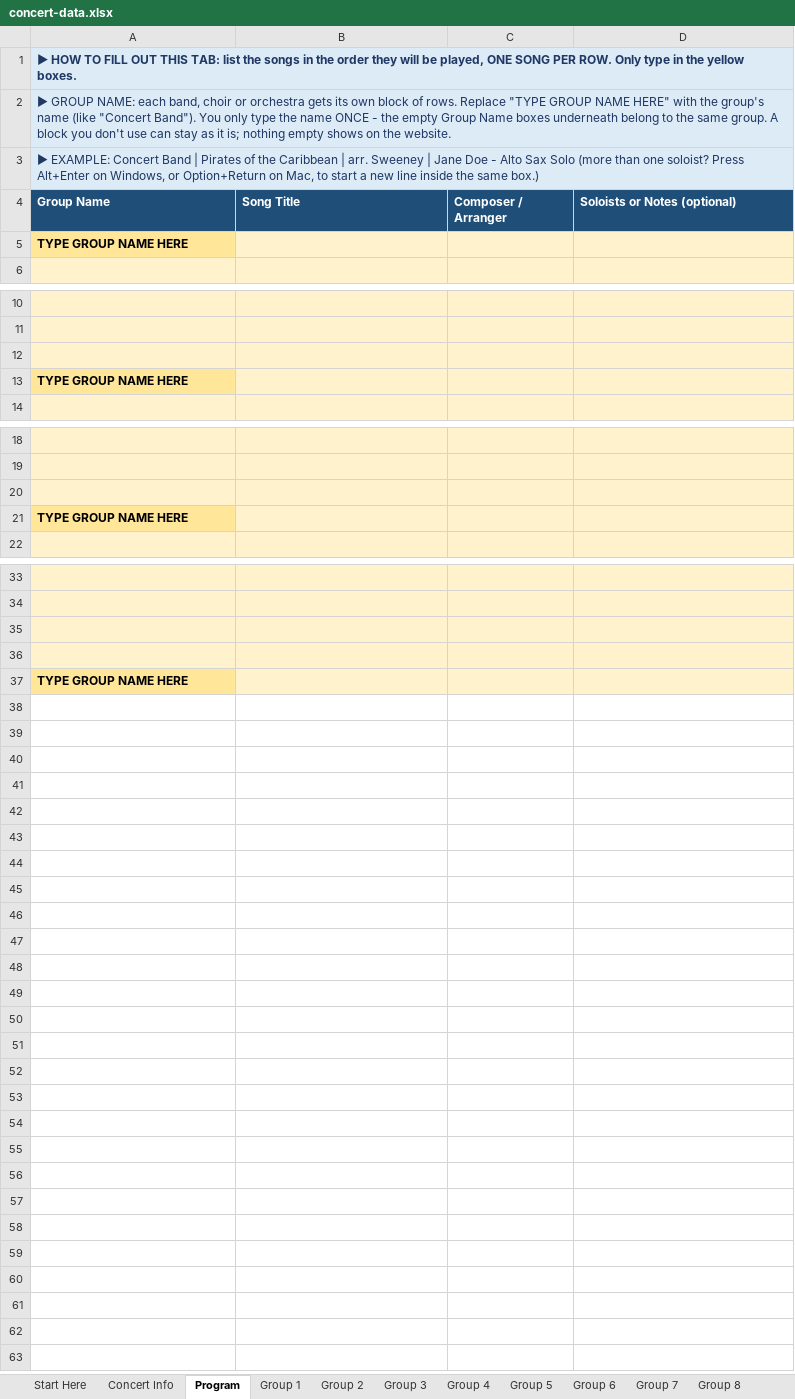
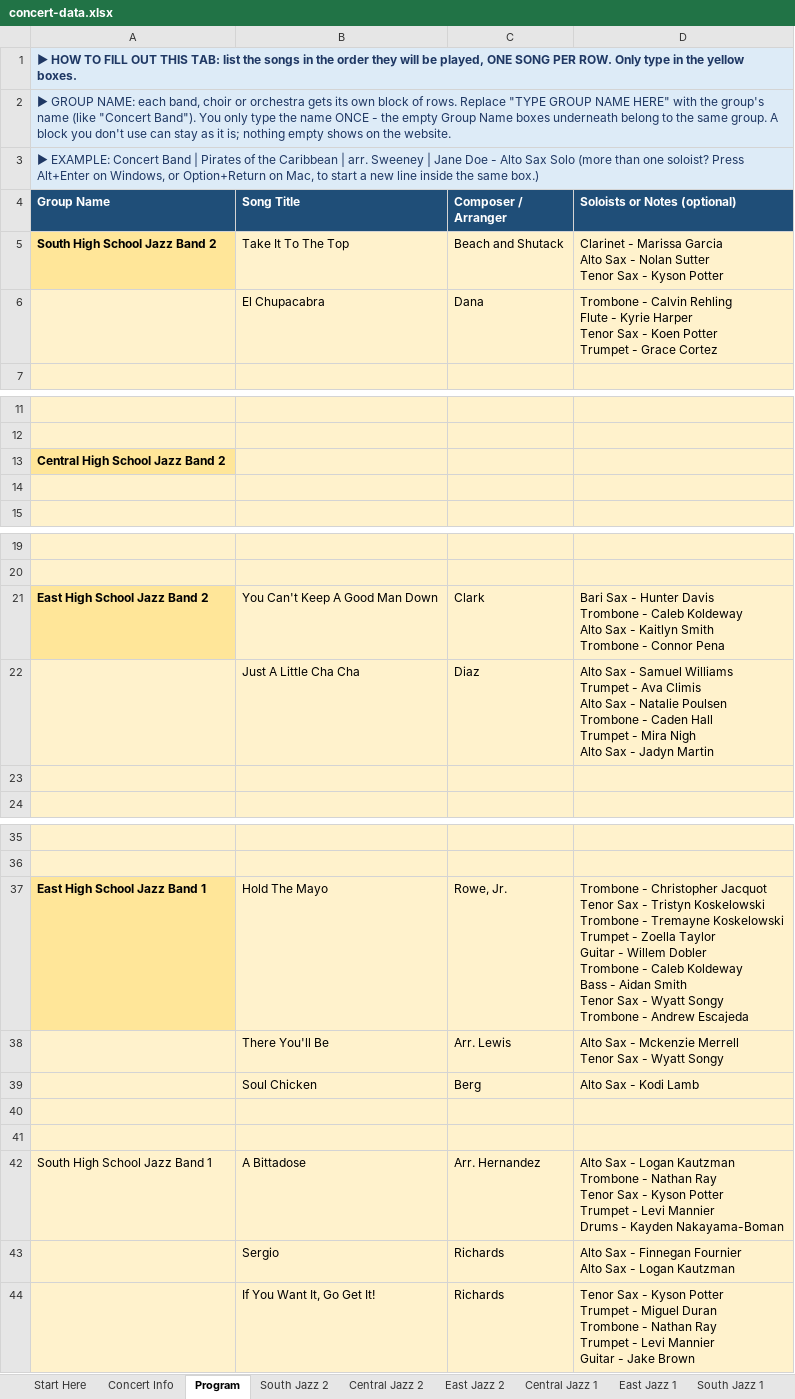
Before and after one commit to btschu/26-city-jazz, an Excel workbook: data/concert-data.xlsx, sheet Program, drawn as a sheet; only a part is shown, gaps mark what is left out; values as stored, in another font and other column widths than the file's, no borders; removed rows and columns are numbered as before the commit, all else as after; ↵ is a line break in a cell; the diff covers the shown part only; the diff names each change by its address in the sheet, - before the commit and + after, or states it on an @@ line.

```diff
--- a/data/concert-data.xlsx (sheet Program)
+++ b/data/concert-data.xlsx (sheet Program)
-sheet tab: Group 1
+sheet tab: South Jazz 2
-sheet tab: Group 2
+sheet tab: Central Jazz 2
-sheet tab: Group 3
+sheet tab: East Jazz 2
-sheet tab: Group 4
+sheet tab: Central Jazz 1
-sheet tab: Group 5
+sheet tab: East Jazz 1
-sheet tab: Group 7
+sheet tab: South Jazz 1
-sheet tab: Group 6
-row 5: TYPE GROUP NAME HERE
+row 5: South High School Jazz Band 2 | Take It To The Top | Beach and Shutack | Clarinet - Marissa Garcia ↵ Alto Sax - Nolan Sutter ↵ Tenor Sax - Kyson Potter
+row 6:  | El Chupacabra | Dana | Trombone - Calvin Rehling ↵ Flute - Kyrie Harper ↵ Tenor Sax - Koen Potter ↵ Trumpet - Grace Cortez
+row 13: Central High School Jazz Band 2
-row 13: TYPE GROUP NAME HERE
+row 21: East High School Jazz Band 2 | You Can't Keep A Good Man Down | Clark | Bari Sax - Hunter Davis ↵ Trombone - Caleb Koldeway ↵ Alto Sax - Kaitlyn Smith ↵ Trombone - Connor Pena
+row 22:  | Just A Little Cha Cha | Diaz | Alto Sax - Samuel Williams ↵ Trumpet - Ava Climis ↵ Alto Sax - Natalie Poulsen ↵ Trombone - Caden Hall ↵ Trumpet - Mira Nigh ↵ Alto Sax - Jadyn Martin
-row 21: TYPE GROUP NAME HERE
+row 37: East High School Jazz Band 1 | Hold The Mayo | Rowe, Jr. | Trombone - Christopher Jacquot ↵ Tenor Sax - Tristyn Koskelowski ↵ Trombone - Tremayne Koskelowski ↵ Trumpet - Zoella Taylor ↵ Guitar - Willem Dobler ↵ Trombone - Caleb Koldeway ↵ Bass - Aidan Smith ↵ Tenor Sax - Wyatt Songy ↵ Trombone - Andrew Escajeda
+row 38:  | There You'll Be | Arr. Lewis | Alto Sax - Mckenzie Merrell ↵ Tenor Sax - Wyatt Songy
+row 39:  | Soul Chicken | Berg | Alto Sax - Kodi Lamb
-row 37: TYPE GROUP NAME HERE
+row 42: South High School Jazz Band 1 | A Bittadose | Arr. Hernandez | Alto Sax - Logan Kautzman ↵ Trombone - Nathan Ray ↵ Tenor Sax - Kyson Potter ↵ Trumpet - Levi Mannier ↵ Drums - Kayden Nakayama-Boman
+row 43:  | Sergio | Richards | Alto Sax - Finnegan Fournier ↵ Alto Sax - Logan Kautzman
+row 44:  | If You Want It, Go Get It! | Richards | Tenor Sax - Kyson Potter ↵ Trumpet - Miguel Duran ↵ Trombone - Nathan Ray ↵ Trumpet - Levi Mannier ↵ Guitar - Jake Brown
```
Also changed, not shown: 1 added row and 1 removed row elsewhere in this sheet, sheet South Jazz 2, sheet East Jazz 1, sheet East Jazz 2, sheet Central Jazz 1, sheet Central Jazz 2, sheet South Jazz 1, 3 more sheets, other sheet tabs, 52 other files.
